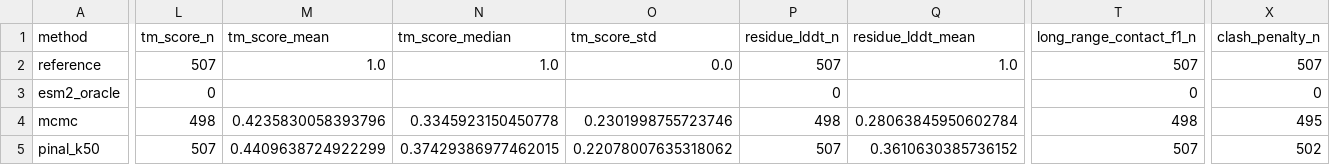
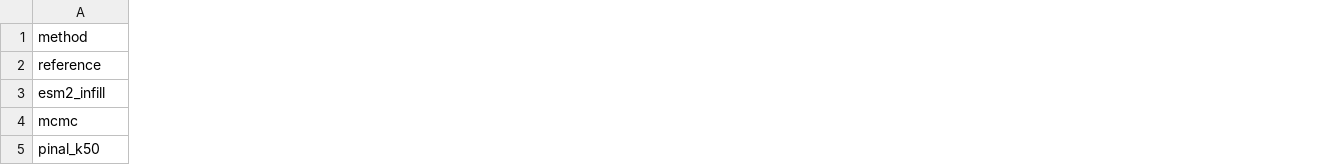
Before and after one commit to gitter-lab/baseline_text_protein, a CSV file: results/cameo/summary.csv, drawn as a sheet; only a part is shown, gaps mark what is left out; removed rows and columns are numbered as before the commit, all else as after; rows hold the shown columns only; the diff covers the shown part only; the diff names each change by its address in the sheet, - before the commit and + after, or states it on an @@ line.

```diff
--- a/results/cameo/summary.csv
+++ b/results/cameo/summary.csv
-column L (tm_score_n), row 2: 507; rows 4-5: 498 | 507
-column M (tm_score_mean), row 2: 1.0; rows 4-5: 0.4235830058393796 | 0.4409638724922299
-column N (tm_score_median), row 2: 1.0; rows 4-5: 0.3345923150450778 | 0.37429386977462015
-column O (tm_score_std), row 2: 0.0; rows 4-5: 0.2301998755723746 | 0.22078007635318062
-column P (residue_lddt_n), row 2: 507; rows 4-5: 498 | 507
-column Q (residue_lddt_mean), row 2: 1.0; rows 4-5: 0.28063845950602784 | 0.3610630385736152
-column T (long_range_contact_f1_n), row 2: 507; rows 4-5: 498 | 507
-column X (clash_penalty_n), row 2: 507; rows 4-5: 495 | 502
-row 3: esm2_oracle | 0 |  |  |  | 0 |  | 0 | 0
+row 3: esm2_infill
```
Also changed, not shown: 8 removed columns and 30 edited cells elsewhere in this file, results/mol_instructions/summary.csv, 39 other files.
